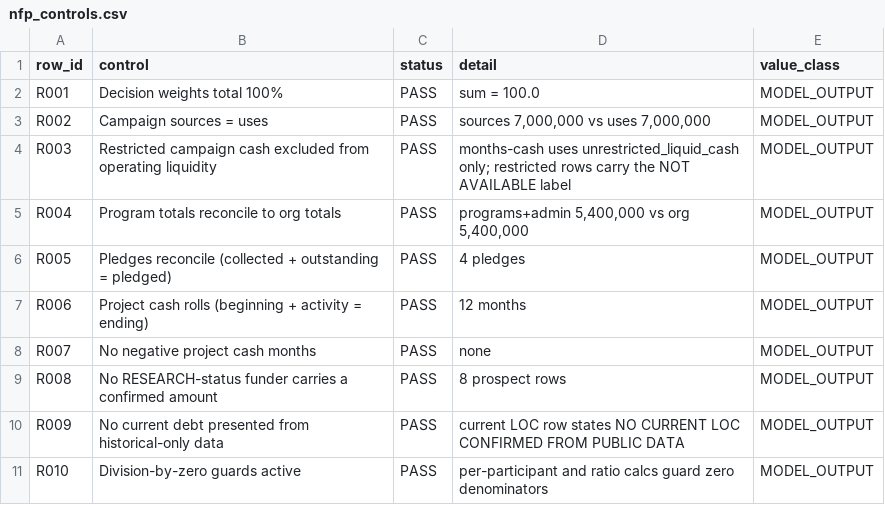
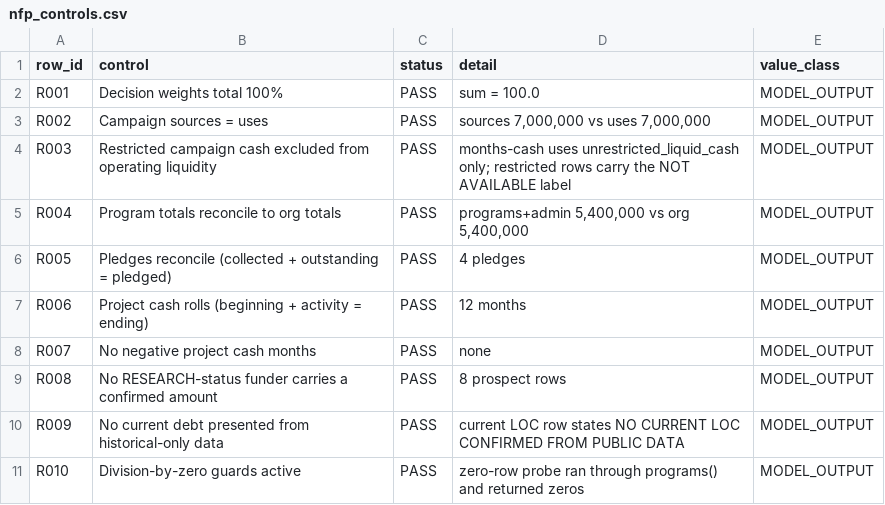
Before and after one commit to jessiesfaith/Finance-ML, a CSV file: reports/nfp_controls.csv, drawn as a sheet.

```diff
--- a/reports/nfp_controls.csv
+++ b/reports/nfp_controls.csv
@@ -10,2 +10,2 @@ R008,No RESEARCH-status funder carries a confirmed amount,PASS,8 prospect rows,M
 R009,No current debt presented from historical-only data,PASS,current LOC row states NO CURRENT LOC CONFIRMED FROM PUBLIC DATA,MODEL_OUTPUT
-R010,Division-by-zero guards active,PASS,per-participant and ratio calcs guard zero denominators,MODEL_OUTPUT
+R010,Division-by-zero guards active,PASS,zero-row probe ran through programs() and returned zeros,MODEL_OUTPUT
```
Also changed, not shown: reports/nfp_alternatives.csv, reports/nfp_exec_board.csv, 34 other files.
